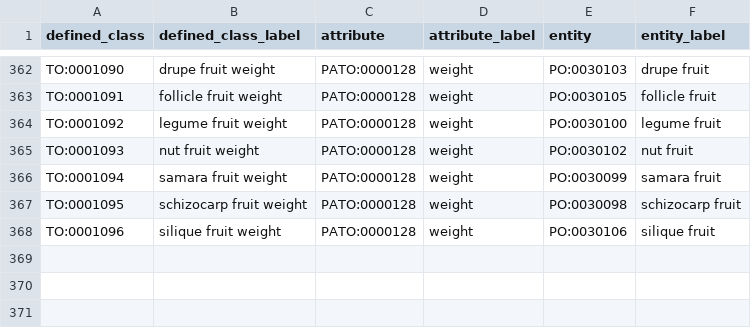
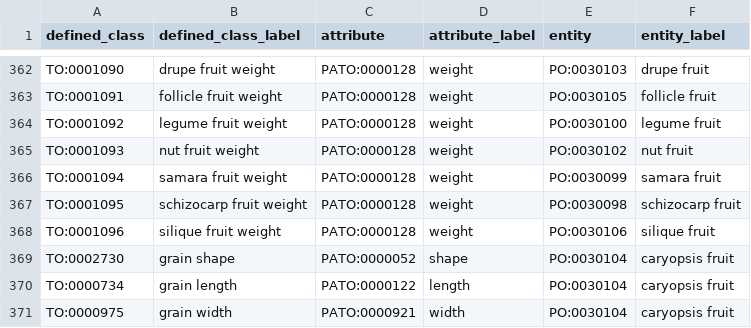
Before and after one commit to Planteome/plant-trait-ontology, a TSV file: patterns/eq/eq.tsv, drawn as a sheet; only a part is shown, gaps mark what is left out.

Commit message:
added more DP for grain traits

```diff
--- a/patterns/eq/eq.tsv
+++ b/patterns/eq/eq.tsv
@@ -368 +368,4 @@ TO:0001095	schizocarp fruit weight	PATO:0000128	weight	PO:0030098	schizocarp fru
 TO:0001096	silique fruit weight	PATO:0000128	weight	PO:0030106	silique fruit
+TO:0002730	grain shape	PATO:0000052	shape	PO:0030104	caryopsis fruit
+TO:0000734	grain length	PATO:0000122	length	PO:0030104	caryopsis fruit
+TO:0000975	grain width	PATO:0000921	width	PO:0030104	caryopsis fruit
```
Also changed, not shown: 4 other files.
